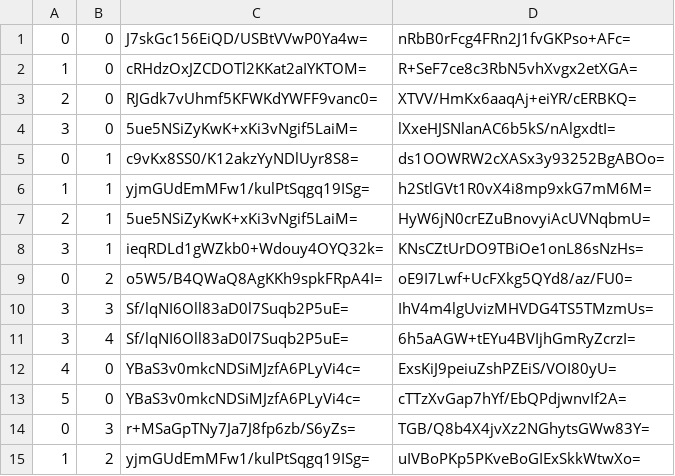
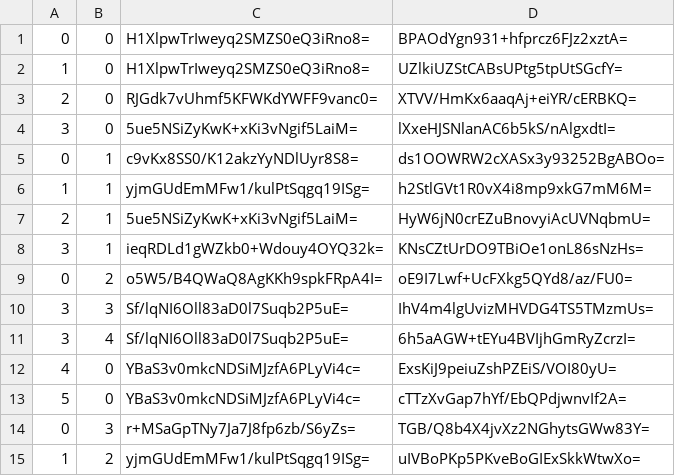
Before and after one commit to counterfitninja/chilled-overworld, a CSV file: tiles/zoom.-3/metadata/k.0.0.csv, drawn as a sheet.

```diff
--- a/tiles/zoom.-3/metadata/k.0.0.csv
+++ b/tiles/zoom.-3/metadata/k.0.0.csv
@@ -1,3 +1,3 @@
-0,0,J7skGc156EiQD/USBtVVwP0Ya4w=,nRbB0rFcg4FRn2J1fvGKPso+AFc=
-1,0,cRHdzOxJZCDOTl2KKat2aIYKTOM=,R+SeF7ce8c3RbN5vhXvgx2etXGA=
+0,0,H1XlpwTrIweyq2SMZS0eQ3iRno8=,BPAOdYgn931+hfprcz6FJz2xztA=
+1,0,H1XlpwTrIweyq2SMZS0eQ3iRno8=,UZlkiUZStCABsUPtg5tpUtSGcfY=
 2,0,RJGdk7vUhmf5KFWKdYWFF9vanc0=,XTVV/HmKx6aaqAj+eiYR/cERBKQ=
```
Also changed, not shown: tiles/zoom.-1/metadata/k.0.0.csv, tiles/zoom.-2/metadata/k.0.0.csv, 27 other files.
